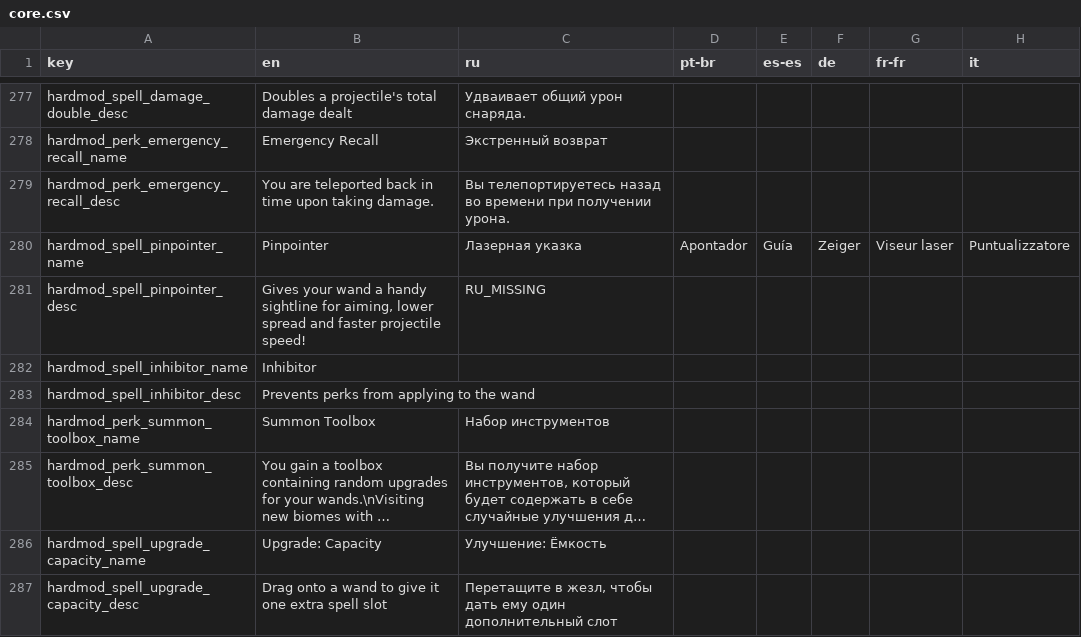
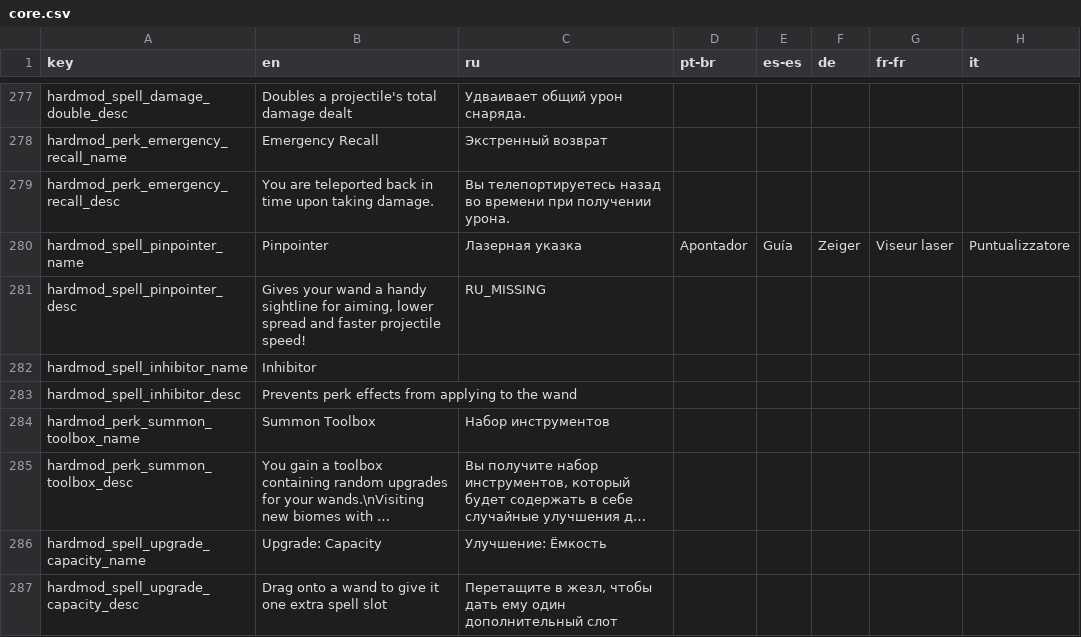
Before and after one commit to lamia-zamia/noita.hardmod, a CSV file: files/translations/core.csv, drawn as a sheet; only a part is shown, gaps mark what is left out; long unchanged cells end in …; the diff names each change by its address in the sheet, - before the commit and + after, or states it on an @@ line.

Commit message:
spawn the inhibitor spell when you pick up a perk that adds shot effects, also change its desc

```diff
--- a/files/translations/core.csv
+++ b/files/translations/core.csv
-B283 (en): Prevents perks from applying to the wand
+B283 (en): Prevents perk effects from applying to the wand
```
Also changed, not shown: 1 other file.
